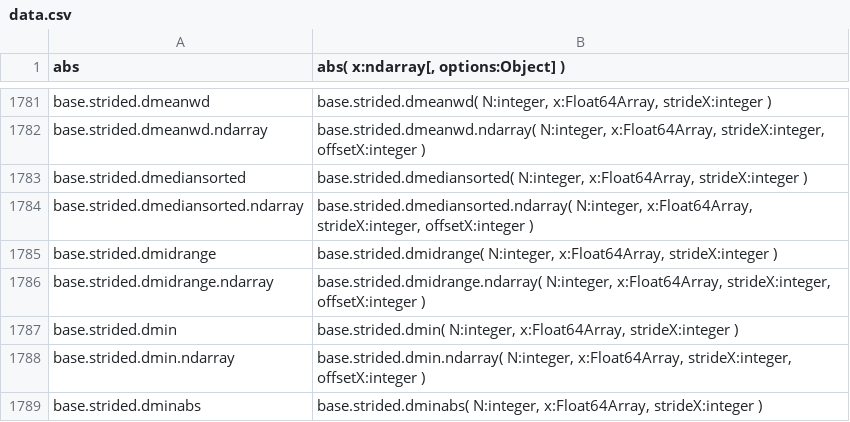
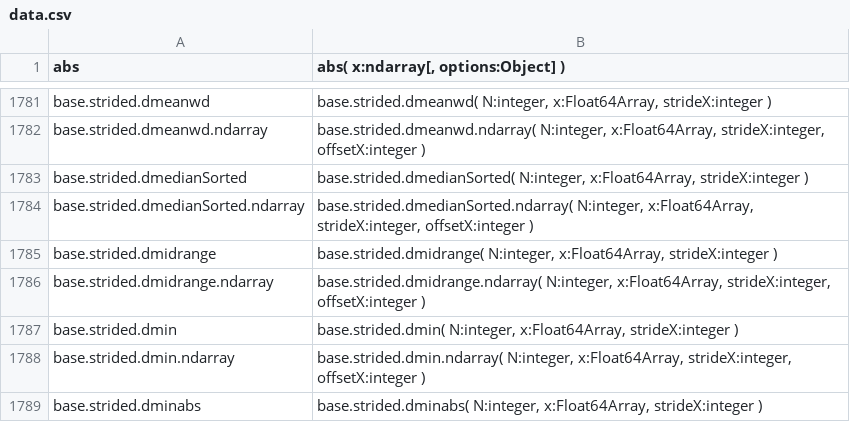
Before and after one commit to stdlib-js/repl, a CSV file: typed-signature/data/data.csv, drawn as a sheet; only a part is shown, gaps mark what is left out.

```diff
--- a/typed-signature/data/data.csv
+++ b/typed-signature/data/data.csv
@@ -1782,4 +1782,4 @@ base.strided.dmeanwd,"base.strided.dmeanwd( N:integer, x:Float64Array, strideX:i
 base.strided.dmeanwd.ndarray,"base.strided.dmeanwd.ndarray( N:integer, x:Float64Array, strideX:integer, offsetX:integer )"
-base.strided.dmediansorted,"base.strided.dmediansorted( N:integer, x:Float64Array, strideX:integer )"
-base.strided.dmediansorted.ndarray,"base.strided.dmediansorted.ndarray( N:integer, x:Float64Array, strideX:integer, offsetX:integer )"
+base.strided.dmedianSorted,"base.strided.dmedianSorted( N:integer, x:Float64Array, strideX:integer )"
+base.strided.dmedianSorted.ndarray,"base.strided.dmedianSorted.ndarray( N:integer, x:Float64Array, strideX:integer, offsetX:integer )"
 base.strided.dmidrange,"base.strided.dmidrange( N:integer, x:Float64Array, strideX:integer )"
```
Also changed, not shown: signature/data/data.csv, 8 other files.
